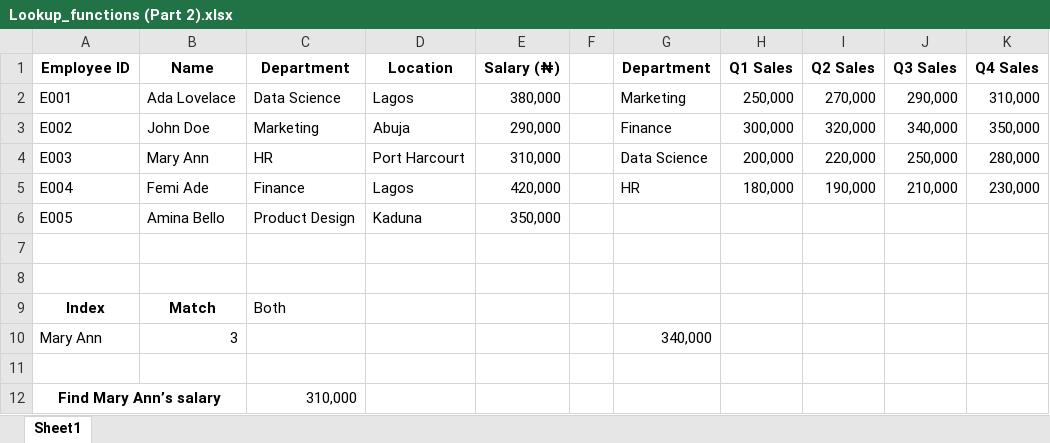
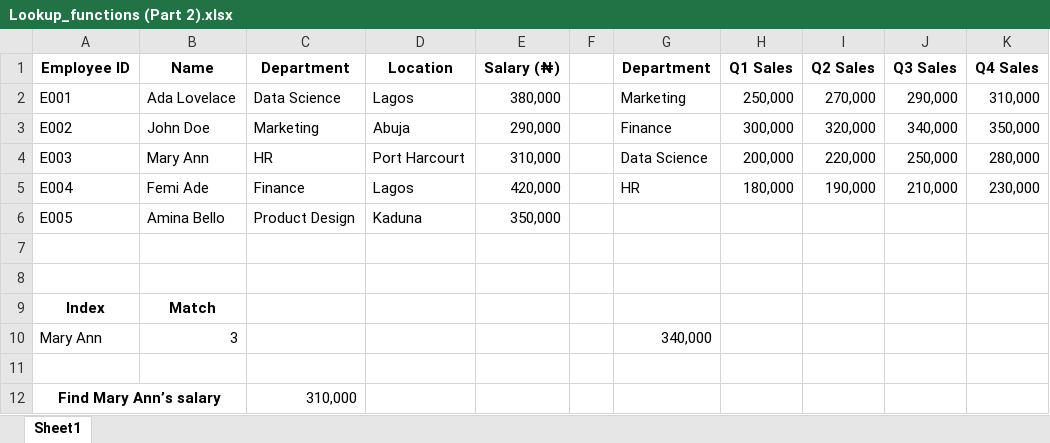
Before and after one commit to HerryTech/Excel-from-scratch, an Excel workbook: stage_2/Lookup_Functions (Part 2)/Lookup_functions (Part 2).xlsx, sheet Sheet1, drawn as a sheet; values as stored, in another font and other column widths than the file's, no borders; the diff names each change by its address in the sheet, - before the commit and + after, or states it on an @@ line.

Commit message:
Update

```diff
--- a/stage_2/Lookup_Functions (Part 2)/Lookup_functions (Part 2).xlsx (sheet Sheet1)
+++ b/stage_2/Lookup_Functions (Part 2)/Lookup_functions (Part 2).xlsx (sheet Sheet1)
-C9 (Department): Both
+C9 (Department): (empty)
```
